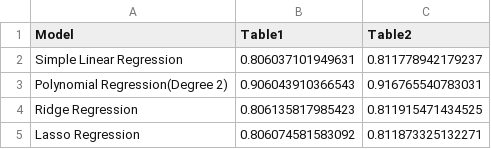
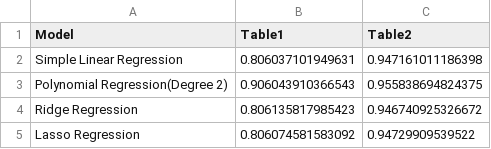
Before and after one commit to Ambe-Mbong-Nwi/ECU-ML-Team-Project---Legacy-System-Reverse-Engineering-Challenge, a CSV file: 2 - Regression Models Comparison/linear_regression_variance.csv, drawn as a sheet.

Commit message:
experimented with the regression models simple linear, polynomial, ridge and lasso regressions with both the original dataset and a new dataset with derived features.

```diff
--- a/2 - Regression Models Comparison/linear_regression_variance.csv
+++ b/2 - Regression Models Comparison/linear_regression_variance.csv
@@ -1,5 +1,5 @@
 Model,Table1,Table2
-Simple Linear Regression,0.806037101949631,0.811778942179237
-Polynomial Regression(Degree 2),0.906043910366543,0.916765540783031
-Ridge Regression,0.806135817985423,0.811915471434525
-Lasso Regression,0.806074581583092,0.811873325132271
+Simple Linear Regression,0.806037101949631,0.947161011186398
+Polynomial Regression(Degree 2),0.906043910366543,0.955838694824375
+Ridge Regression,0.806135817985423,0.946740925326672
+Lasso Regression,0.806074581583092,0.94729909539522
```
Also changed, not shown: 3 other files.
